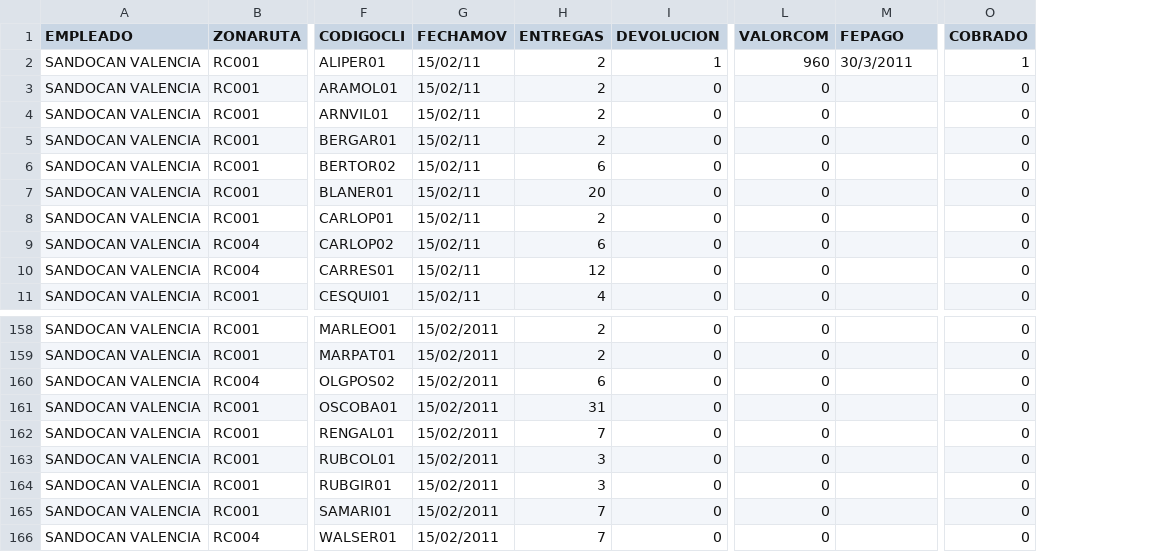
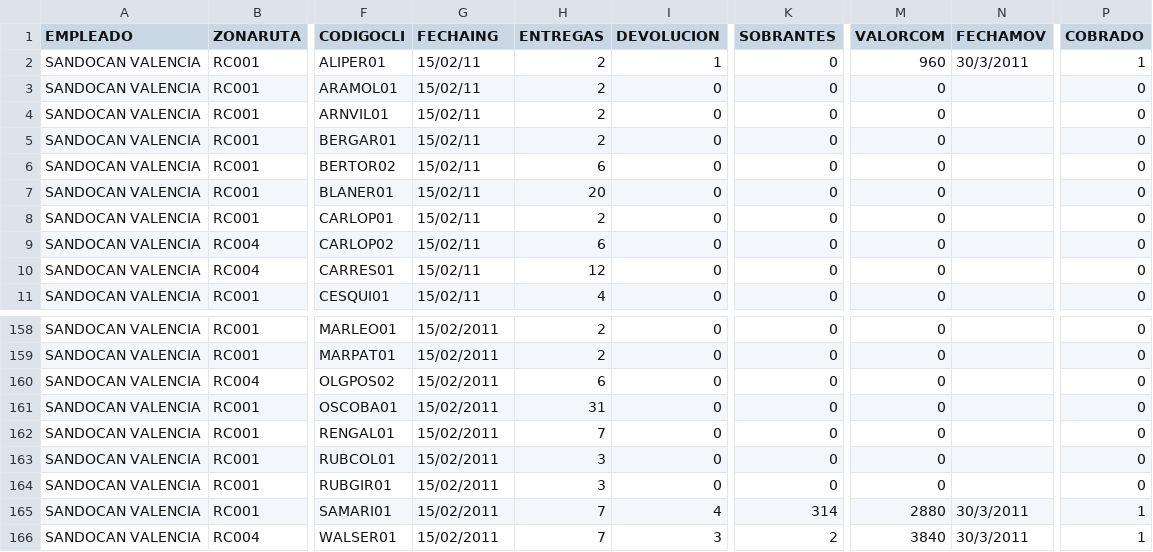
Before and after one commit to da8y01/CobExpendios, a CSV file: Datos/CONCOB1.csv, drawn as a sheet; only a part is shown, gaps mark what is left out; addresses are those after the commit; the diff names each change by its address in the sheet, - before the commit and + after, or states it on an @@ line.

```diff
--- a/Datos/CONCOB1.csv
+++ b/Datos/CONCOB1.csv
+column K (SOBRANTES), rows 2-11: all 0; rows 158-166: 0 | 0 | 0 | 0 | 0 | 0 | 0 | 314 | 2
-G1: FECHAMOV
+G1: FECHAING
-N1: FEPAGO
+N1: FECHAMOV
-I165 (DEVOLUCION): 0
+I165 (DEVOLUCION): 4
-M165 (VALORCOM): 0
+M165 (VALORCOM): 2880
-N165:N166 (FECHAMOV): (empty)
+N165:N166 (FECHAMOV): 30/3/2011
-P165:P166 (COBRADO): 0
+P165:P166 (COBRADO): 1
-I166 (DEVOLUCION): 0
+I166 (DEVOLUCION): 3
-M166 (VALORCOM): 0
+M166 (VALORCOM): 3840
```
Also changed, not shown: Datos/CONCOB0.csv, Datos/CONCOB0_LP.csv, 38 other files.
